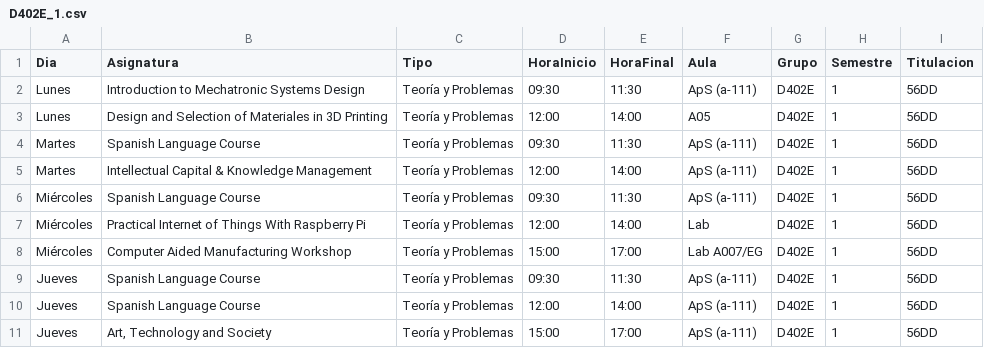
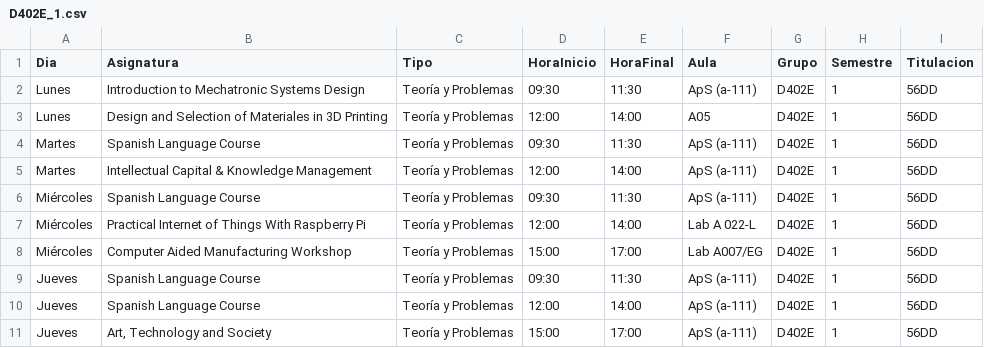
Before and after one commit to SOA-ETSIDI/horarios, a CSV file: csv/D402E_1.csv, drawn as a sheet.

Commit message:
Actualiza horarios y aulas

```diff
--- a/csv/D402E_1.csv
+++ b/csv/D402E_1.csv
@@ -6,3 +6,3 @@
 "Miércoles";"Spanish Language Course";"Teoría y Problemas";"09:30";"11:30";"ApS (a-111)";"D402E";1;"56DD"
-"Miércoles";"Practical Internet of Things With Raspberry Pi";"Teoría y Problemas";"12:00";"14:00";"Lab";"D402E";1;"56DD"
+"Miércoles";"Practical Internet of Things With Raspberry Pi";"Teoría y Problemas";"12:00";"14:00";"Lab A 022-L";"D402E";1;"56DD"
 "Miércoles";"Computer Aided Manufacturing Workshop";"Teoría y Problemas";"15:00";"17:00";"Lab A007/EG";"D402E";1;"56DD"
```
